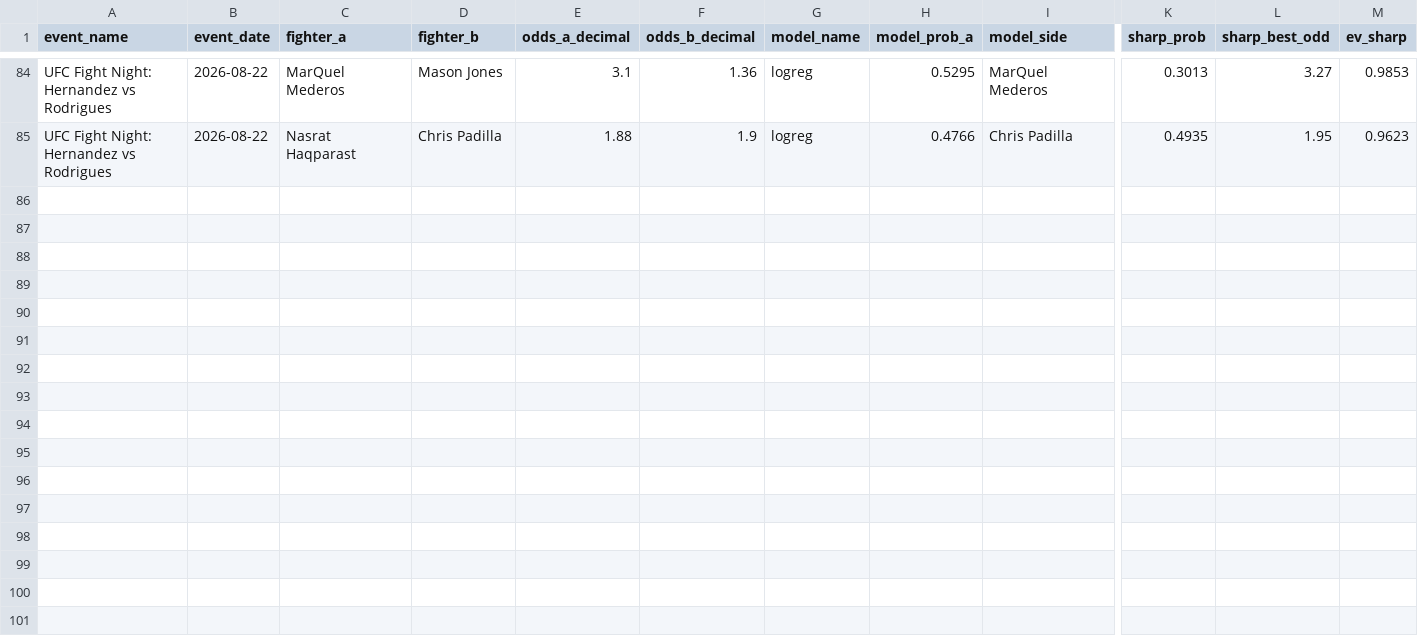
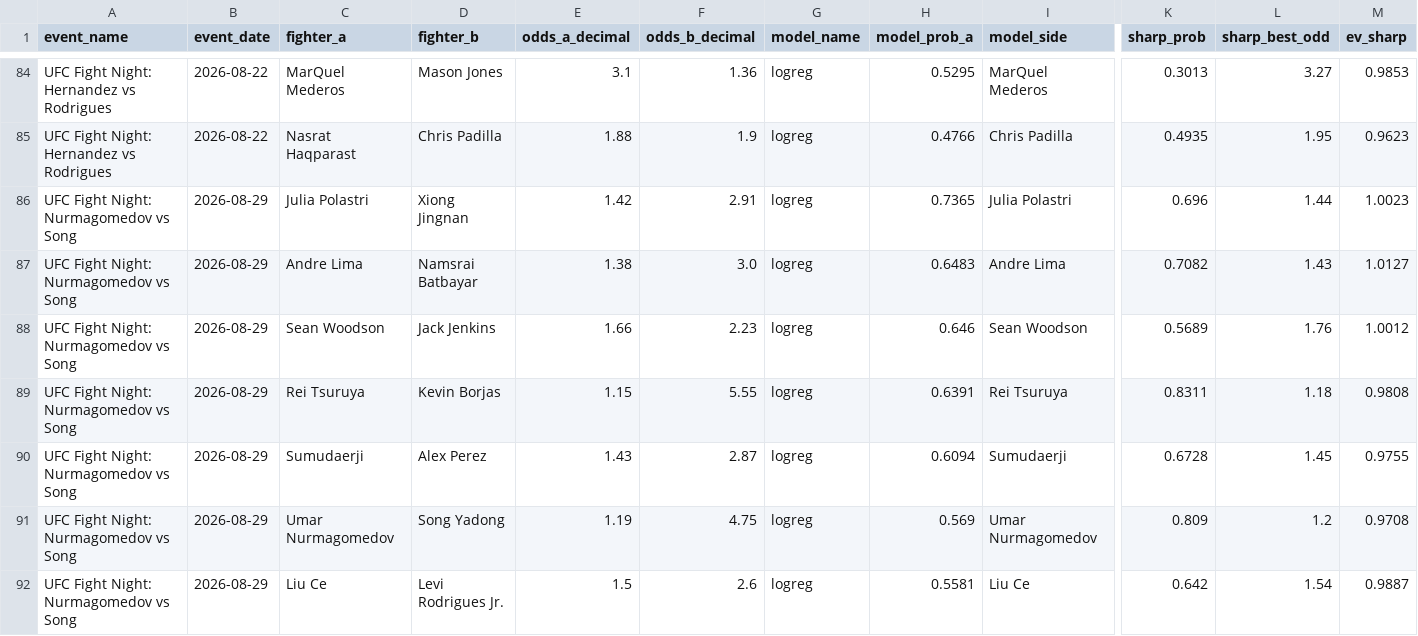
Before and after one commit to bergols/ufc-predictor, a CSV file: data/prediction_history.csv, drawn as a sheet; only a part is shown, gaps mark what is left out; rows hold the shown columns only; the diff covers the shown part only; the diff names each change by its address in the sheet, - before the commit and + after, or states it on an @@ line.

Commit message:
Atualiza relatório: UFC Fight Night: Nurmagomedov vs Song

```diff
--- a/data/prediction_history.csv
+++ b/data/prediction_history.csv
+row 86: UFC Fight Night: Nurmagomedov vs Song | 2026-08-29 | Julia Polastri | Xiong Jingnan | 1.42 | 2.91 | logreg | 0.7365 | Julia Polastri | 0.696 | 1.44 | 1.0023
+row 87: UFC Fight Night: Nurmagomedov vs Song | 2026-08-29 | Andre Lima | Namsrai Batbayar | 1.38 | 3.0 | logreg | 0.6483 | Andre Lima | 0.7082 | 1.43 | 1.0127
+row 88: UFC Fight Night: Nurmagomedov vs Song | 2026-08-29 | Sean Woodson | Jack Jenkins | 1.66 | 2.23 | logreg | 0.646 | Sean Woodson | 0.5689 | 1.76 | 1.0012
+row 89: UFC Fight Night: Nurmagomedov vs Song | 2026-08-29 | Rei Tsuruya | Kevin Borjas | 1.15 | 5.55 | logreg | 0.6391 | Rei Tsuruya | 0.8311 | 1.18 | 0.9808
+row 90: UFC Fight Night: Nurmagomedov vs Song | 2026-08-29 | Sumudaerji | Alex Perez | 1.43 | 2.87 | logreg | 0.6094 | Sumudaerji | 0.6728 | 1.45 | 0.9755
+row 91: UFC Fight Night: Nurmagomedov vs Song | 2026-08-29 | Umar Nurmagomedov | Song Yadong | 1.19 | 4.75 | logreg | 0.569 | Umar Nurmagomedov | 0.809 | 1.2 | 0.9708
+row 92: UFC Fight Night: Nurmagomedov vs Song | 2026-08-29 | Liu Ce | Levi Rodrigues Jr. | 1.5 | 2.6 | logreg | 0.5581 | Liu Ce | 0.642 | 1.54 | 0.9887
```
Also changed, not shown: 6 added rows elsewhere in this file, data/raw/upcoming_card_odds.csv, 2 other files.
